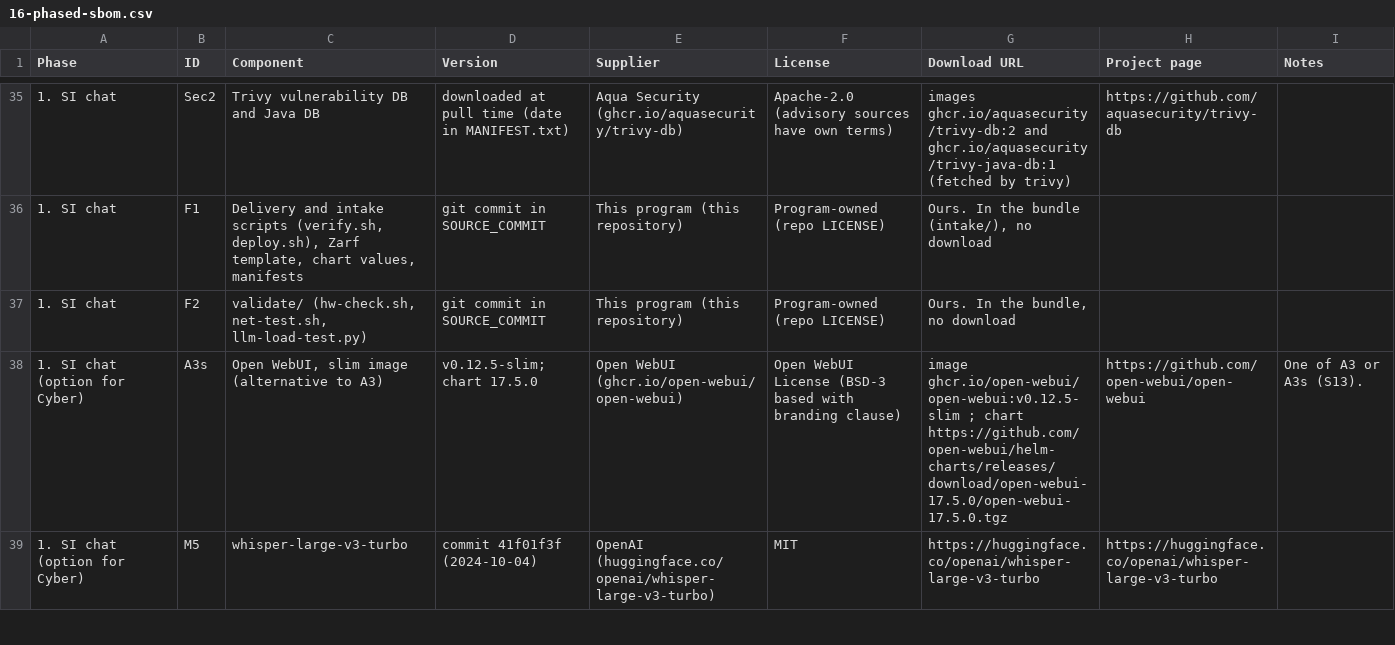
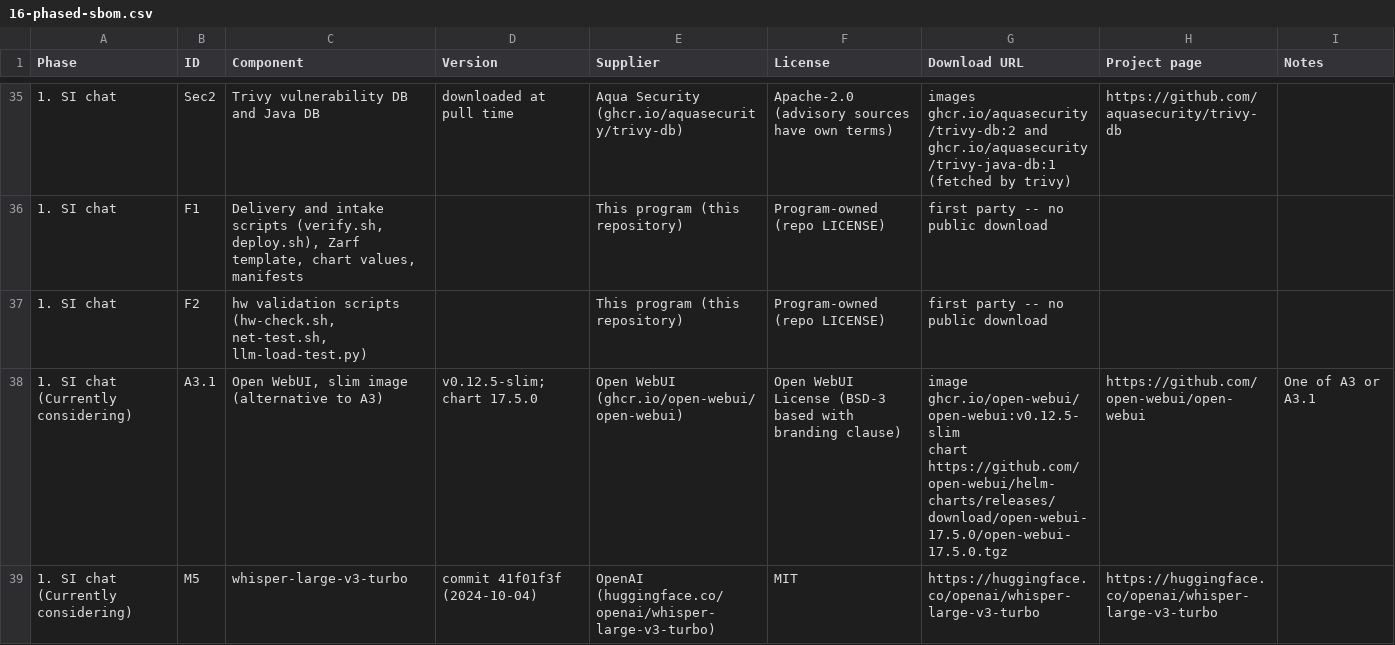
Before and after one commit to Mr-Tome/metrics-pipeline-architecture, a CSV file: docs/cyber/16-phased-sbom.csv, drawn as a sheet; only a part is shown, gaps mark what is left out; the diff covers the shown part only.

Commit message:
Add the analyst tools view and build the phase 0-1 SBOM from the ISSM list
- metrics_architecture.html: new Deployment view "Analyst tools (Proposed)" with
  the four ISSM decisions; the language-clarity edits are now in the generator.
- New docs/cyber/16-sbom-phase-0-1.csv: the ISSM's phase 0 and 1 list, in the
  workbook's columns. build_phased_sbom.py reads it and warns when a pinned
  version drifts from doc 12. A3s and A4b are renamed A3.1 and A4.1.
- New docs/software/5-staging-artifacts.md (generated): every artifact the
  staging scripts fetch, tagged lab bundle, build side, or staging only, and
  checked against the ISSM list.
- models.txt pins gpt-oss-120b to the commit listed for the ISSM.
- Typo fixes in the ISSM list (security, "and", the August 4, 2028 date).

```diff
--- a/docs/cyber/16-phased-sbom.csv
+++ b/docs/cyber/16-phased-sbom.csv
@@ -35,5 +52,6 @@ Phase,ID,Component,Version,Supplier,License,Download URL,Project page,Notes
-1. SI chat,Sec2,Trivy vulnerability DB and Java DB,downloaded at pull time (date in MANIFEST.txt),Aqua Security (ghcr.io/aquasecurity/trivy-db),Apache-2.0 (advisory sources have own terms),images ghcr.io/aquasecurity/trivy-db:2 and ghcr.io/aquasecurity/trivy-java-db:1 (fetched by trivy),https://github.com/aquasecurity/trivy-db,
-1. SI chat,F1,"Delivery and intake scripts (verify.sh, deploy.sh), Zarf template, chart values, manifests",git commit in SOURCE_COMMIT,This program (this repository),Program-owned (repo LICENSE),"Ours. In the bundle (intake/), no download",,
-1. SI chat,F2,"validate/ (hw-check.sh, net-test.sh, llm-load-test.py)",git commit in SOURCE_COMMIT,This program (this repository),Program-owned (repo LICENSE),"Ours. In the bundle, no download",,
-1. SI chat (option for Cyber),A3s,"Open WebUI, slim image (alternative to A3)",v0.12.5-slim; chart 17.5.0,Open WebUI (ghcr.io/open-webui/open-webui),Open WebUI License (BSD-3 based with branding clause),image ghcr.io/open-webui/open-webui:v0.12.5-slim ; chart https://github.com/open-webui/helm-charts/releases/download/open-webui-17.5.0/open-webui-17.5.0.tgz,https://github.com/open-webui/open-webui,One of A3 or A3s (S13).
-1. SI chat (option for Cyber),M5,whisper-large-v3-turbo,commit 41f01f3f (2024-10-04),OpenAI (huggingface.co/openai/whisper-large-v3-turbo),MIT,https://huggingface.co/openai/whisper-large-v3-turbo,https://huggingface.co/openai/whisper-large-v3-turbo,
+1. SI chat,Sec2,Trivy vulnerability DB and Java DB,downloaded at pull time,Aqua Security (ghcr.io/aquasecurity/trivy-db),Apache-2.0 (advisory sources have own terms),images ghcr.io/aquasecurity/trivy-db:2 and ghcr.io/aquasecurity/trivy-java-db:1 (fetched by trivy),https://github.com/aquasecurity/trivy-db,
+1. SI chat,F1,"Delivery and intake scripts (verify.sh, deploy.sh), Zarf template, chart values, manifests",,This program (this repository),Program-owned (repo LICENSE),first party -- no public download,,
+1. SI chat,F2,"hw validation scripts (hw-check.sh, net-test.sh, llm-load-test.py)",,This program (this repository),Program-owned (repo LICENSE),first party -- no public download,,
+1. SI chat (Currently considering),A3.1,"Open WebUI, slim image (alternative to A3)",v0.12.5-slim; chart 17.5.0,Open WebUI (ghcr.io/open-webui/open-webui),Open WebUI License (BSD-3 based with branding clause),"image ghcr.io/open-webui/open-webui:v0.12.5-slim
+chart https://github.com/open-webui/helm-charts/releases/download/open-webui-17.5.0/open-webui-17.5.0.tgz",https://github.com/open-webui/open-webui,One of A3 or A3.1
+1. SI chat (Currently considering),M5,whisper-large-v3-turbo,commit 41f01f3f (2024-10-04),OpenAI (huggingface.co/openai/whisper-large-v3-turbo),MIT,https://huggingface.co/openai/whisper-large-v3-turbo,https://huggingface.co/openai/whisper-large-v3-turbo,
```
Also changed, not shown: 38 edited cells elsewhere in this file, docs/cyber/12-software-bom.csv, 12 other files.
